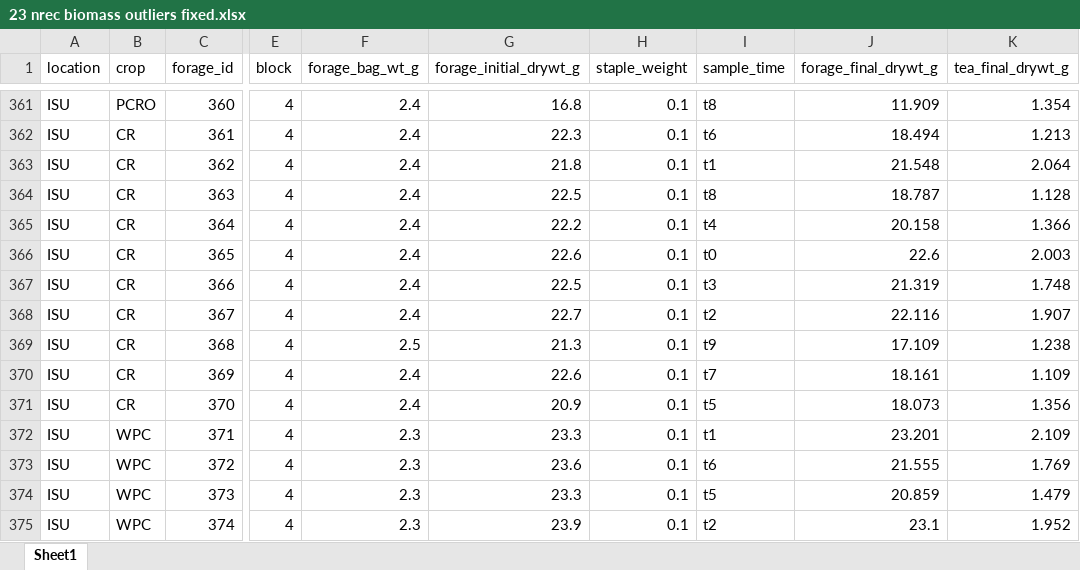
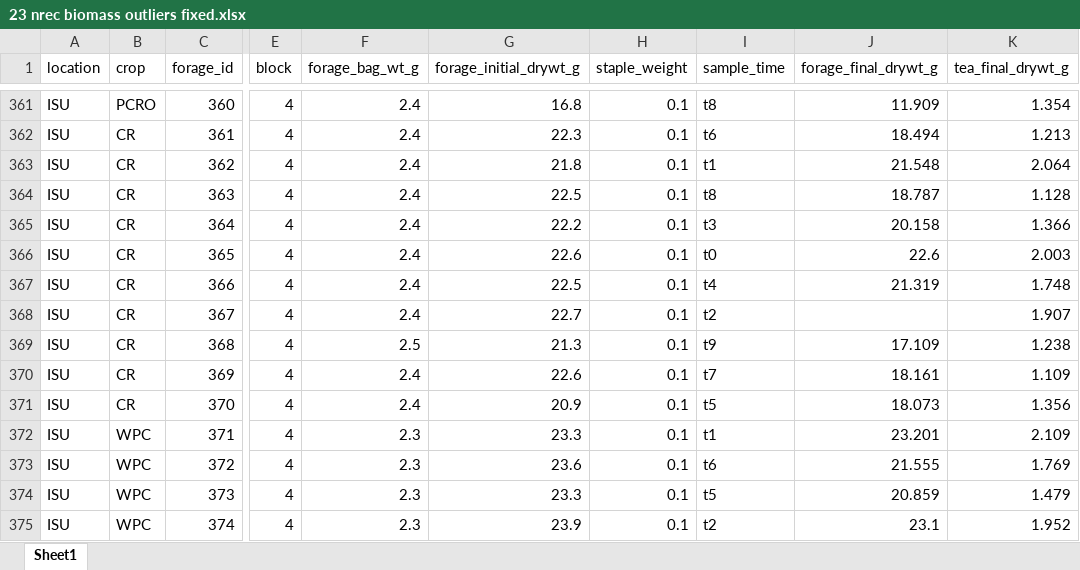
Before and after one commit to ryantmeyer98/2023_nrec_decomp, an Excel workbook: data/23 nrec biomass outliers fixed.xlsx, sheet Sheet1, drawn as a sheet; only a part is shown, gaps mark what is left out; values as stored, in another font and other column widths than the file's, no borders; the diff names each change by its address in the sheet, - before the commit and + after, or states it on an @@ line.

```diff
--- a/data/23 nrec biomass outliers fixed.xlsx (sheet Sheet1)
+++ b/data/23 nrec biomass outliers fixed.xlsx (sheet Sheet1)
-I365 (sample_time): t4
+I365 (sample_time): t3
-I367 (sample_time): t3
+I367 (sample_time): t4
-J368 (forage_final_drywt_g): 22.116
+J368 (forage_final_drywt_g): (empty)
```
Also changed, not shown: data/usda carbon nitrogen data.xlsx, 13 other files.
